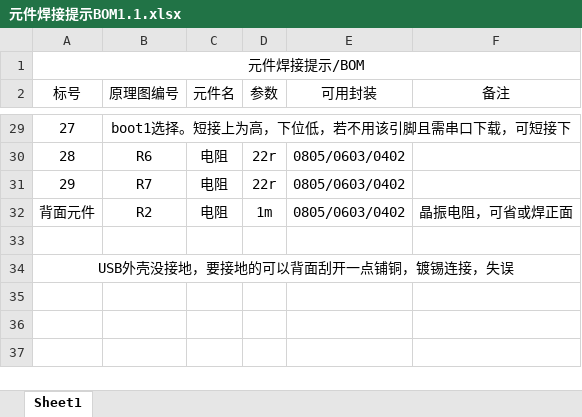
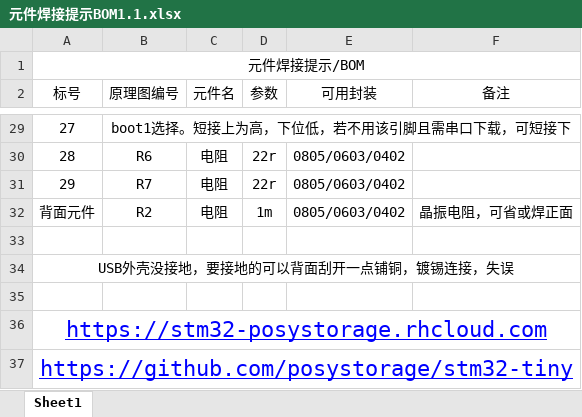
Before and after one commit to posystorage/stm32-tiny, an Excel workbook: v1.1/元件焊接提示BOM1.1.xlsx, sheet Sheet1, drawn as a sheet; only a part is shown, gaps mark what is left out; values as stored, in another font and other column widths than the file's, no borders; charts and pictures not drawn; the diff names each change by its address in the sheet, - before the commit and + after, or states it on an @@ line.

```diff
--- a/v1.1/元件焊接提示BOM1.1.xlsx (sheet Sheet1)
+++ b/v1.1/元件焊接提示BOM1.1.xlsx (sheet Sheet1)
+row 35: (empty)
+row 36: https://stm32-posystorage.rhcloud.com
+row 37: https://github.com/posystorage/stm32-tiny
```
Also changed, not shown: 12 other files.
